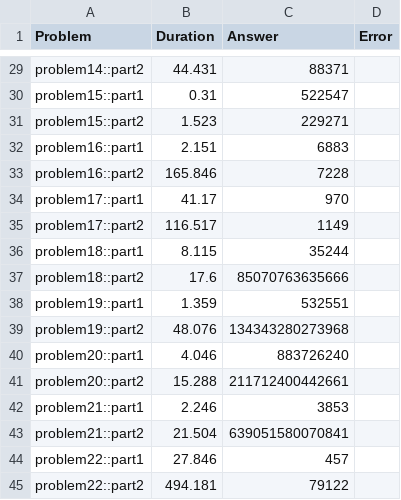
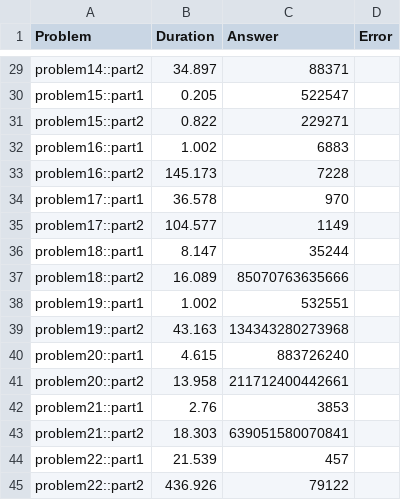
Before and after one commit to castle8080/rook_aoc_2023, a CSV file: results/latest.csv, drawn as a sheet; only a part is shown, gaps mark what is left out; the diff covers the shown part only; the diff names each change by its address in the sheet, - before the commit and + after, or states it on an @@ line.

```diff
--- a/results/latest.csv
+++ b/results/latest.csv
-B29 (Duration): 44.431
+B29 (Duration): 34.897
-B30 (Duration): 0.31
+B30 (Duration): 0.205
-B31 (Duration): 1.523
+B31 (Duration): 0.822
-B32 (Duration): 2.151
+B32 (Duration): 1.002
-B33 (Duration): 165.846
+B33 (Duration): 145.173
-B34 (Duration): 41.17
+B34 (Duration): 36.578
-B35 (Duration): 116.517
+B35 (Duration): 104.577
-B36 (Duration): 8.115
+B36 (Duration): 8.147
-B37 (Duration): 17.6
+B37 (Duration): 16.089
-B38 (Duration): 1.359
+B38 (Duration): 1.002
-B39 (Duration): 48.076
+B39 (Duration): 43.163
-B40 (Duration): 4.046
+B40 (Duration): 4.615
-B41 (Duration): 15.288
+B41 (Duration): 13.958
-B42 (Duration): 2.246
+B42 (Duration): 2.76
-B43 (Duration): 21.504
+B43 (Duration): 18.303
-B44 (Duration): 27.846
+B44 (Duration): 21.539
-B45 (Duration): 494.181
+B45 (Duration): 436.926
```
Also changed, not shown: 27 edited cells elsewhere in this file, 2 other files.
